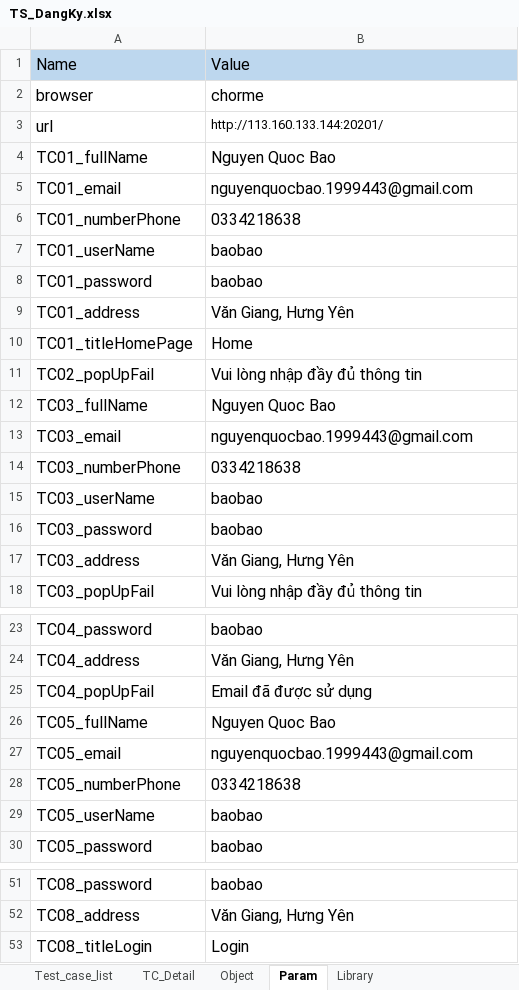
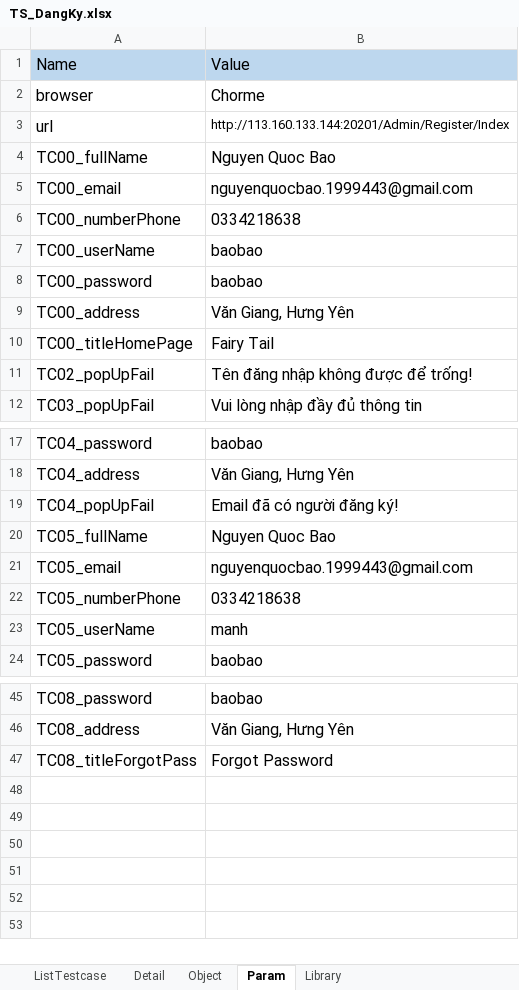
Before and after one commit to BenjaminnNguyen/FinalProject, an Excel workbook: TESTSUITE/TS_DangKy.xlsx, sheet Param, drawn as a sheet; only a part is shown, gaps mark what is left out; values as stored, in another font and other column widths than the file's, no borders; removed rows and columns are numbered as before the commit, all else as after; the diff covers the shown part only; the diff names each change by its address in the sheet, - before the commit and + after, or states it on an @@ line.

```diff
--- a/TESTSUITE/TS_DangKy.xlsx (sheet Param)
+++ b/TESTSUITE/TS_DangKy.xlsx (sheet Param)
-sheet tab: Test_case_list
+sheet tab: ListTestcase
-sheet tab: TC_Detail
+sheet tab: Detail
-B2: chorme
+B2: Chorme
-B3: http://113.160.133.144:20201/
+B3: http://113.160.133.144:20201/Admin/Register/Index
-A4: TC01_fullName
+A4: TC00_fullName
-A5: TC01_email
+A5: TC00_email
-A6: TC01_numberPhone
+A6: TC00_numberPhone
-A7: TC01_userName
+A7: TC00_userName
-A8: TC01_password
+A8: TC00_password
-A9: TC01_address
+A9: TC00_address
-row 10: TC01_titleHomePage | Home
+row 10: TC00_titleHomePage | Fairy Tail
-B11: Vui lòng nhập đầy đủ thông tin
+B11: Tên đăng nhập không được để trống!
-row 12: TC03_fullName | Nguyen Quoc Bao
-row 13: TC03_email | nguyenquocbao.1999443@gmail.com
-row 14: TC03_numberPhone | 0334218638
-row 15: TC03_userName | baobao
-row 16: TC03_password | baobao
-row 17: TC03_address | Văn Giang, Hưng Yên
-B19: Email đã được sử dụng
+B19: Email đã có người đăng ký!
-B23: baobao
+B23: manh
-row 53: TC08_titleLogin | Login
+row 47: TC08_titleForgotPass | Forgot Password
```
Also changed, not shown: 1 edited cell elsewhere in this sheet, sheet Detail, sheet Object, 28 other files.
